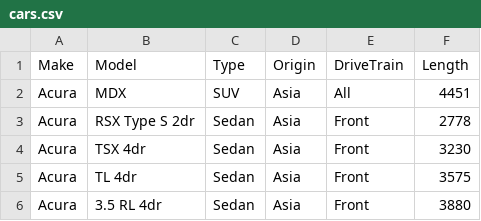
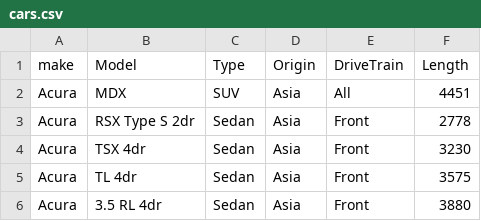
Before and after one commit to sridhar-praxis/de_demo_repo, a CSV file: cars.csv, drawn as a sheet; only a part is shown.

```diff
--- a/cars.csv
+++ b/cars.csv
@@ -1,2 +1,2 @@
-Make,Model,Type,Origin,DriveTrain,Length
+make,Model,Type,Origin,DriveTrain,Length
 Acura,MDX,SUV,Asia,All,4451
```
Also changed, not shown: 1 other file.
